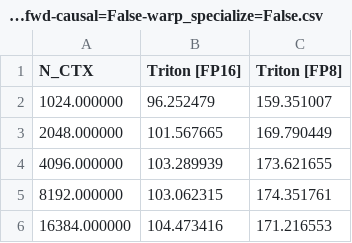
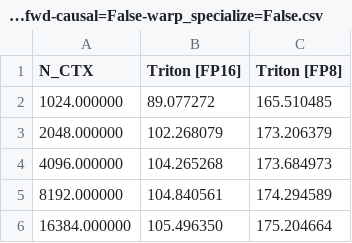
Before and after one commit to cschenjunlin/Triton, a CSV file: 06-fused-attention/fused-attention-batch4-head32-d64-fwd-causal=False-warp_specialize=False.csv, drawn as a sheet.

```diff
--- a/06-fused-attention/fused-attention-batch4-head32-d64-fwd-causal=False-warp_specialize=False.csv
+++ b/06-fused-attention/fused-attention-batch4-head32-d64-fwd-causal=False-warp_specialize=False.csv
@@ -1,6 +1,6 @@
 N_CTX,Triton [FP16],Triton [FP8]
-1024.000000,96.252479,159.351007
-2048.000000,101.567665,169.790449
-4096.000000,103.289939,173.621655
-8192.000000,103.062315,174.351761
-16384.000000,104.473416,171.216553
+1024.000000,89.077272,165.510485
+2048.000000,102.268079,173.206379
+4096.000000,104.265268,173.684973
+8192.000000,104.840561,174.294589
+16384.000000,105.496350,175.204664
```
Also changed, not shown: 06-fused-attention/fused-attention-batch4-head32-d64-fwd-causal=False-warp_specialize=True.csv, 11 other files.
